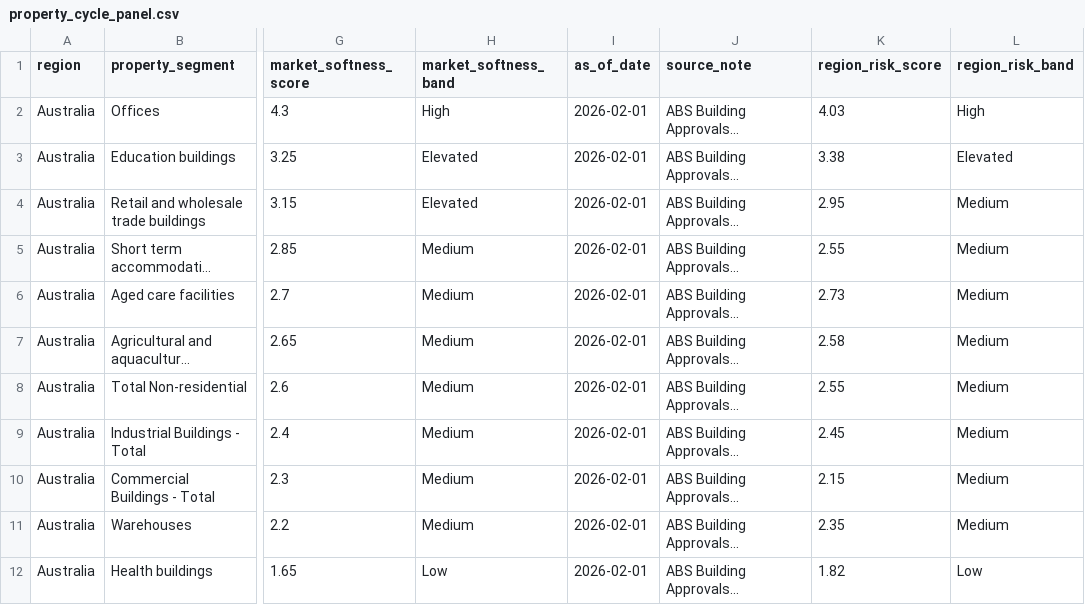
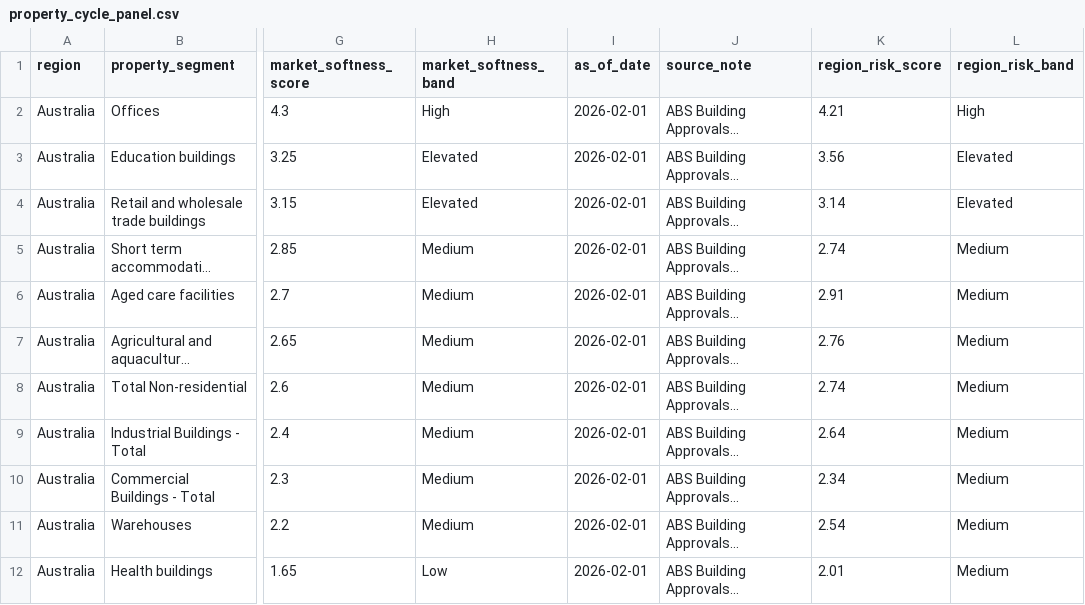
Before and after one commit to Jane511/industry-analysis, a CSV file: data/processed/public/property/property_cycle_panel.csv, drawn as a sheet; only a part is shown, gaps mark what is left out; long unchanged cells end in …; the diff names each change by its address in the sheet, - before the commit and + after, or states it on an @@ line.

```diff
--- a/data/processed/public/property/property_cycle_panel.csv
+++ b/data/processed/public/property/property_cycle_panel.csv
-K2 (region_risk_score): 4.03
+K2 (region_risk_score): 4.21
-K3 (region_risk_score): 3.38
+K3 (region_risk_score): 3.56
-K4 (region_risk_score): 2.95
+K4 (region_risk_score): 3.14
-L4 (region_risk_band): Medium
+L4 (region_risk_band): Elevated
-K5 (region_risk_score): 2.55
+K5 (region_risk_score): 2.74
-K6 (region_risk_score): 2.73
+K6 (region_risk_score): 2.91
-K7 (region_risk_score): 2.58
+K7 (region_risk_score): 2.76
-K8 (region_risk_score): 2.55
+K8 (region_risk_score): 2.74
-K9 (region_risk_score): 2.45
+K9 (region_risk_score): 2.64
-K10 (region_risk_score): 2.15
+K10 (region_risk_score): 2.34
-K11 (region_risk_score): 2.35
+K11 (region_risk_score): 2.54
-K12 (region_risk_score): 1.82
+K12 (region_risk_score): 2.01
-L12 (region_risk_band): Low
+L12 (region_risk_band): Medium
```
Also changed, not shown: data/processed/public/industry/industry_macro_view_public_signals.csv, outputs/contracts/business_cycle_panel.csv, 33 other files.
